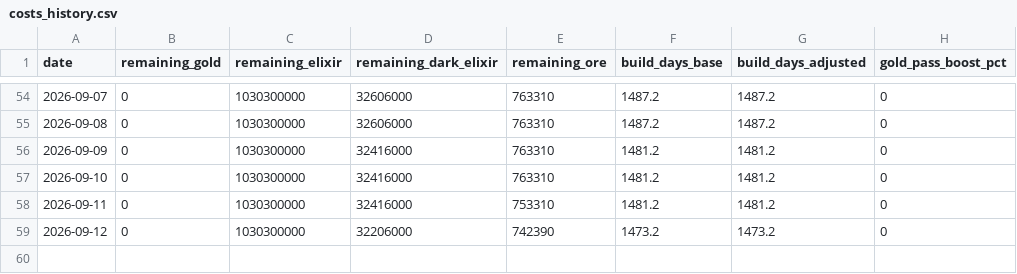
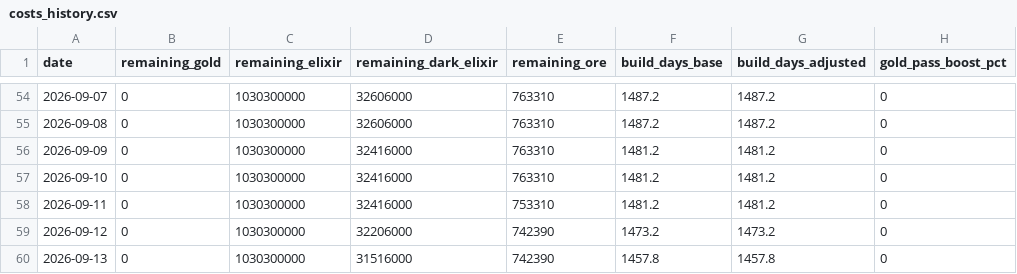
Before and after one commit to i-hridaysaha/COC-Tracker, a CSV file: data/accounts/8P88Q0GLQ/costs_history.csv, drawn as a sheet; only a part is shown, gaps mark what is left out; the diff names each change by its address in the sheet, - before the commit and + after, or states it on an @@ line.

```diff
--- a/data/accounts/8P88Q0GLQ/costs_history.csv
+++ b/data/accounts/8P88Q0GLQ/costs_history.csv
+row 60: 2026-09-13 | 0 | 1030300000 | 31516000 | 742390 | 1457.8 | 1457.8 | 0
```
Also changed, not shown: data/accounts/8P88Q0GLQ/village_history.csv, 9 other files.
